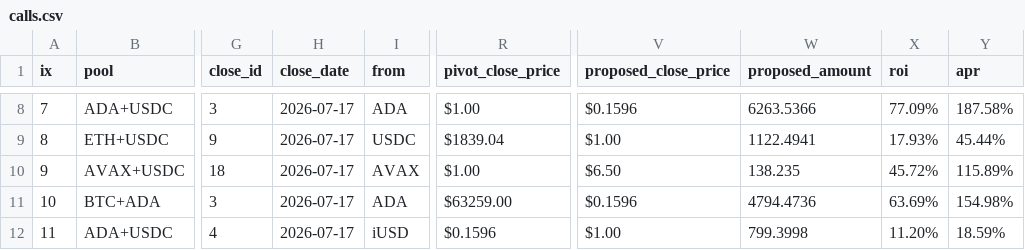
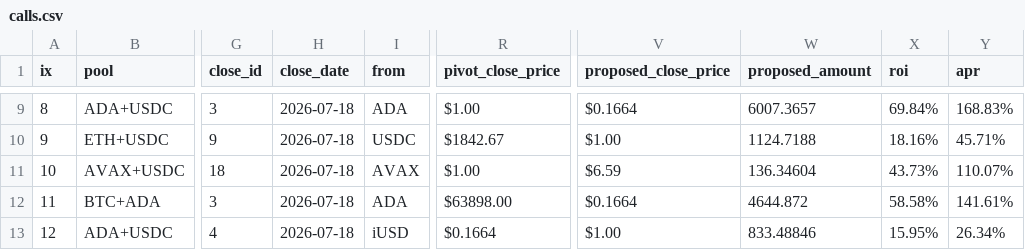
Before and after one commit to logicalgraphs/logicalgraphs.github.io, a CSV file: data/pivots/calls.csv, drawn as a sheet; only a part is shown, gaps mark what is left out; addresses are those after the commit; the diff covers the shown part only; the diff names each change by its address in the sheet, - before the commit and + after, or states it on an @@ line.

```diff
--- a/data/pivots/calls.csv
+++ b/data/pivots/calls.csv
-A9 (ix): 7
+A9 (ix): 8
-H9:H13 (close_date): 2026-07-17
+H9:H13 (close_date): 2026-07-18
-V9 (proposed_close_price): $0.1596
+V9 (proposed_close_price): $0.1664
-W9 (proposed_amount): 6263.5366
+W9 (proposed_amount): 6007.3657
-X9 (roi): 77.09%
+X9 (roi): 69.84%
-Y9 (apr): 187.58%
+Y9 (apr): 168.83%
-A10 (ix): 8
+A10 (ix): 9
-R10 (pivot_close_price): $1839.04
+R10 (pivot_close_price): $1842.67
-W10 (proposed_amount): 1122.4941
+W10 (proposed_amount): 1124.7188
-X10 (roi): 17.93%
+X10 (roi): 18.16%
-Y10 (apr): 45.44%
+Y10 (apr): 45.71%
-A11 (ix): 9
+A11 (ix): 10
-V11 (proposed_close_price): $6.50
+V11 (proposed_close_price): $6.59
-W11 (proposed_amount): 138.235
+W11 (proposed_amount): 136.34604
-X11 (roi): 45.72%
+X11 (roi): 43.73%
-Y11 (apr): 115.89%
+Y11 (apr): 110.07%
-A12 (ix): 10
+A12 (ix): 11
-R12 (pivot_close_price): $63259.00
+R12 (pivot_close_price): $63898.00
-V12 (proposed_close_price): $0.1596
+V12 (proposed_close_price): $0.1664
-W12 (proposed_amount): 4794.4736
+W12 (proposed_amount): 4644.872
-X12 (roi): 63.69%
+X12 (roi): 58.58%
-Y12 (apr): 154.98%
+Y12 (apr): 141.61%
-A13 (ix): 11
+A13 (ix): 12
-R13 (pivot_close_price): $0.1596
+R13 (pivot_close_price): $0.1664
-W13 (proposed_amount): 799.3998
+W13 (proposed_amount): 833.48846
-X13 (roi): 11.20%
+X13 (roi): 15.95%
-Y13 (apr): 18.59%
+Y13 (apr): 26.34%
```
Also changed, not shown: 1 added row, 1 removed row and 99 edited cells elsewhere in this file.
